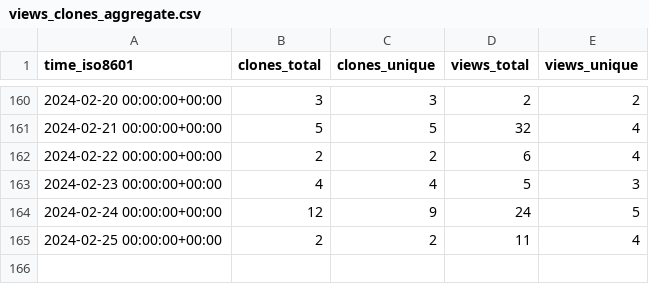
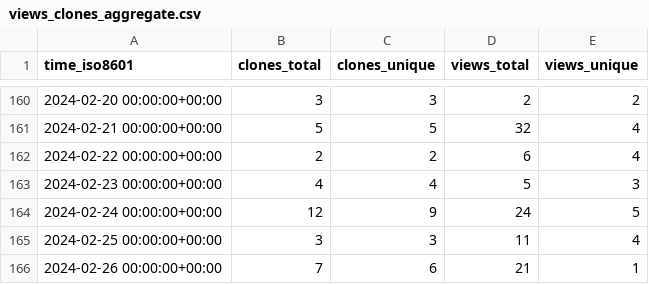
Before and after one commit to dbpunk-labs/state, a CSV file: dbpunk-labs/octogen/ghrs-data/views_clones_aggregate.csv, drawn as a sheet; only a part is shown, gaps mark what is left out.

```diff
--- a/dbpunk-labs/octogen/ghrs-data/views_clones_aggregate.csv
+++ b/dbpunk-labs/octogen/ghrs-data/views_clones_aggregate.csv
@@ -164,2 +164,3 @@ time_iso8601,clones_total,clones_unique,views_total,views_unique
 2024-02-24 00:00:00+00:00,12,9,24,5
-2024-02-25 00:00:00+00:00,2,2,11,4
+2024-02-25 00:00:00+00:00,3,3,11,4
+2024-02-26 00:00:00+00:00,7,6,21,1
```
Also changed, not shown: 1 other file.
